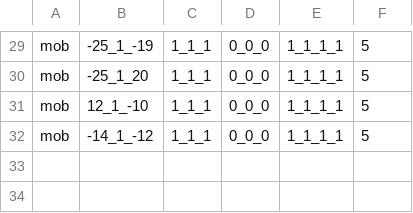
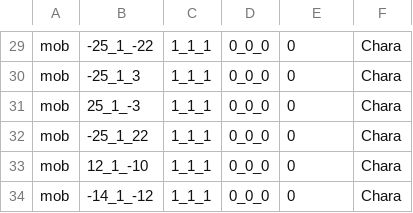
Before and after one commit to wizgame2023/2025-TeamD, a CSV file: Project/media/Levels/levelMap.csv, drawn as a sheet; only a part is shown, gaps mark what is left out; addresses are those after the commit; the diff covers the shown part only; the diff names each change by its address in the sheet, - before the commit and + after, or states it on an @@ line.

```diff
--- a/Project/media/Levels/levelMap.csv
+++ b/Project/media/Levels/levelMap.csv
-B29: -25_1_-19
+B29: -25_1_-22
-E29: 1_1_1_1
+E29: 0
-F29: 5
+F29: Chara
+row 30: mob | -25_1_3 | 1_1_1 | 0_0_0 | 0 | Chara
+row 31: mob | 25_1_-3 | 1_1_1 | 0_0_0 | 0 | Chara
-B32: -25_1_20
+B32: -25_1_22
-E32:E34: 1_1_1_1
+E32:E34: 0
-F32:F34: 5
+F32:F34: Chara
```
Also changed, not shown: 39 edited cells elsewhere in this file, 2 other files.
